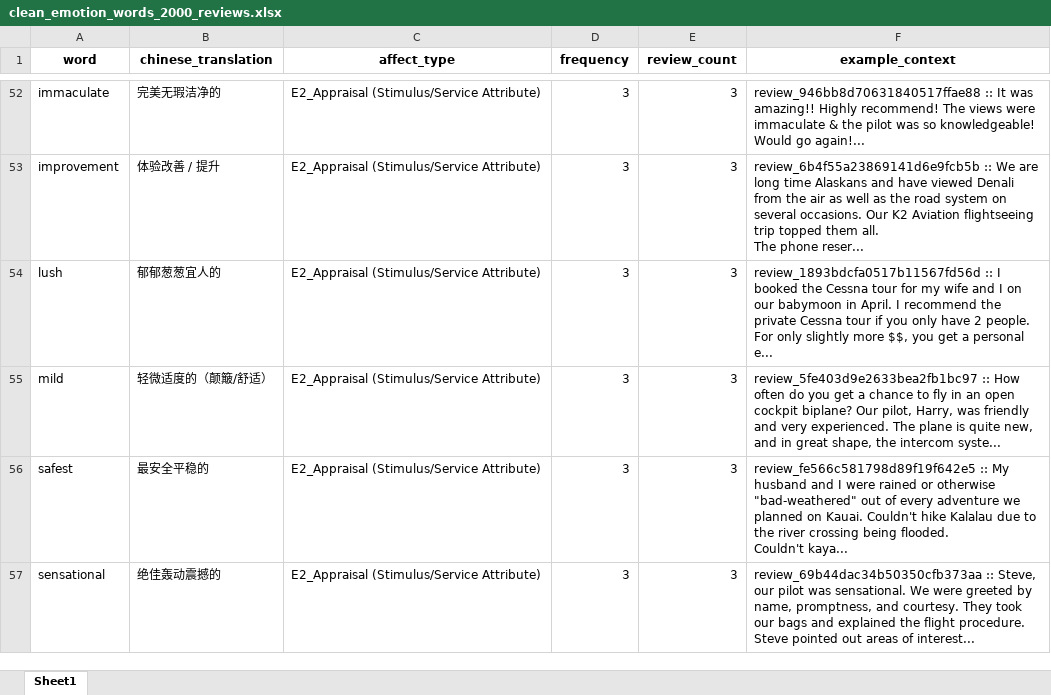
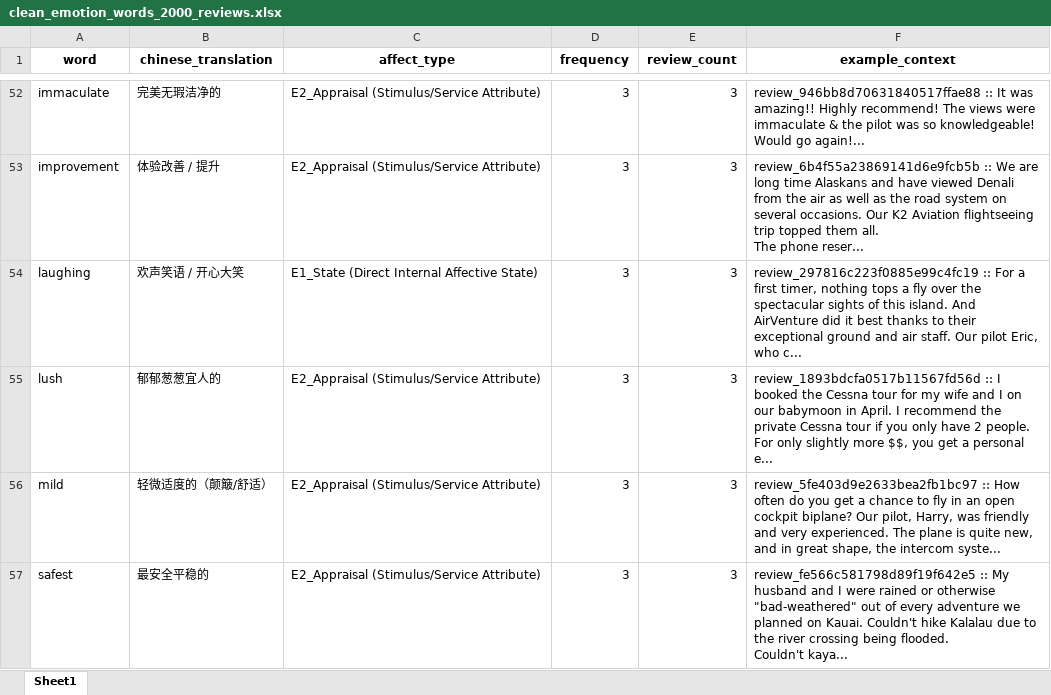
Before and after one commit to ypeng12/Low-Altitude, an Excel workbook: data/derived_outputs/stage_gold_2000/clean_emotion_words_2000_reviews.xlsx, sheet Sheet1, drawn as a sheet; only a part is shown, gaps mark what is left out; the shorter side is filled out with more unchanged rows; values as stored, in another font and other column widths than the file's, no borders; the diff covers the shown part only; the diff names each change by its address in the sheet, - before the commit and + after, or states it on an @@ line.

Commit message:
feat(ai): recover laughing, soaring, glowing -ing emotion terms into clean_emotion_words_2000_reviews

```diff
--- a/data/derived_outputs/stage_gold_2000/clean_emotion_words_2000_reviews.xlsx (sheet Sheet1)
+++ b/data/derived_outputs/stage_gold_2000/clean_emotion_words_2000_reviews.xlsx (sheet Sheet1)
+row 54: laughing | 欢声笑语 / 开心大笑 | E1_State (Direct Internal Affective State) | 3 | 3 | review_297816c223f0885e99c4fc19 :: For a first timer, nothing tops a fly over the spectacular sights of this island. And AirVenture did it best thanks to their exceptional ground and air staff. Our pilot Eric, who c...
```
Also changed, not shown: 4 added rows elsewhere in this sheet, data/derived_outputs/clean_emotion_words_2000_reviews.xlsx, data/derived_outputs/stage_gold_2000/purged_new_candidates_2000.xlsx, 3 other files.
